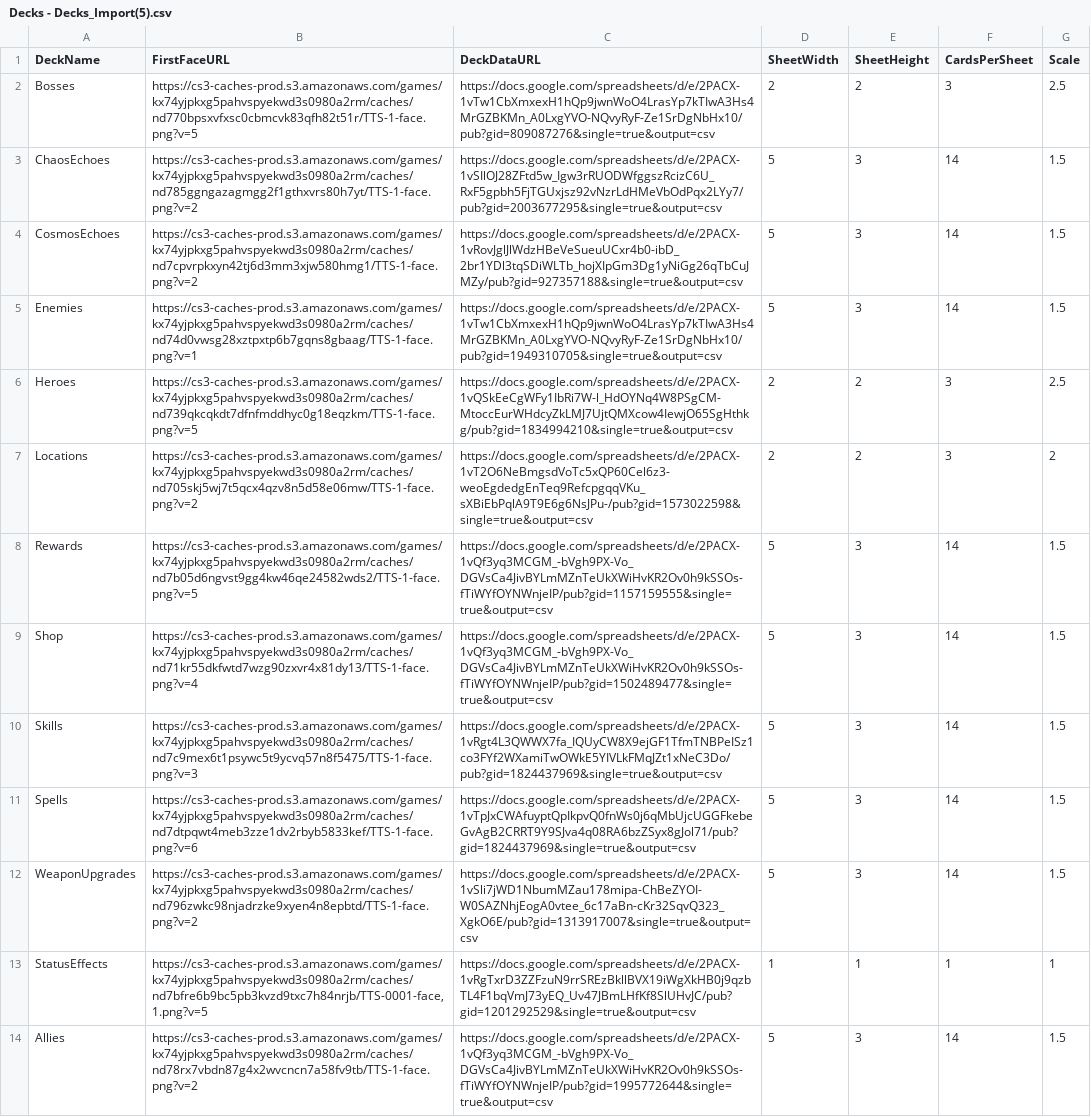
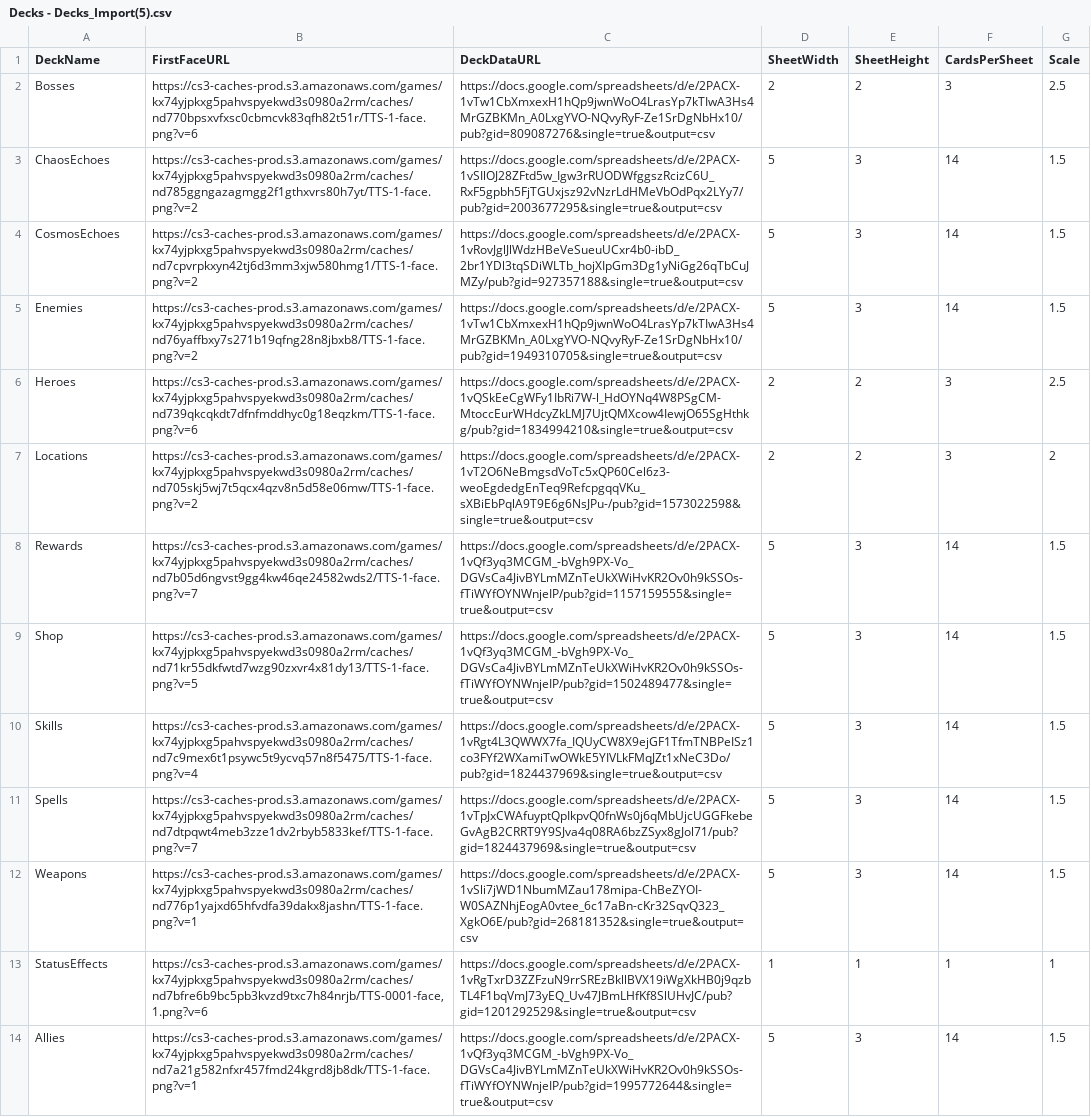
Before and after one commit to thbianco/FF-Card-Game, a CSV file: Decks - Decks_Import(5).csv, drawn as a sheet; the diff names each change by its address in the sheet, - before the commit and + after, or states it on an @@ line.

Commit message:
Update Decks - Decks_Import(5).csv

```diff
--- a/Decks - Decks_Import(5).csv
+++ b/Decks - Decks_Import(5).csv
-B2 (FirstFaceURL): https://cs3-caches-prod.s3.amazonaws.com/games/kx74yjpkxg5pahvspyekwd3s0980a2rm/caches/nd770bpsxvfxsc0cbmcvk83qfh82t51r/TTS-1-face.png?v=5
+B2 (FirstFaceURL): https://cs3-caches-prod.s3.amazonaws.com/games/kx74yjpkxg5pahvspyekwd3s0980a2rm/caches/nd770bpsxvfxsc0cbmcvk83qfh82t51r/TTS-1-face.png?v=6
-B5 (FirstFaceURL): https://cs3-caches-prod.s3.amazonaws.com/games/kx74yjpkxg5pahvspyekwd3s0980a2rm/caches/nd74d0vwsg28xztpxtp6b7gqns8gbaag/TTS-1-face.png?v=1
+B5 (FirstFaceURL): https://cs3-caches-prod.s3.amazonaws.com/games/kx74yjpkxg5pahvspyekwd3s0980a2rm/caches/nd76yaffbxy7s271b19qfng28n8jbxb8/TTS-1-face.png?v=2
-B6 (FirstFaceURL): https://cs3-caches-prod.s3.amazonaws.com/games/kx74yjpkxg5pahvspyekwd3s0980a2rm/caches/nd739qkcqkdt7dfnfmddhyc0g18eqzkm/TTS-1-face.png?v=5
+B6 (FirstFaceURL): https://cs3-caches-prod.s3.amazonaws.com/games/kx74yjpkxg5pahvspyekwd3s0980a2rm/caches/nd739qkcqkdt7dfnfmddhyc0g18eqzkm/TTS-1-face.png?v=6
-B8 (FirstFaceURL): https://cs3-caches-prod.s3.amazonaws.com/games/kx74yjpkxg5pahvspyekwd3s0980a2rm/caches/nd7b05d6ngvst9gg4kw46qe24582wds2/TTS-1-face.png?v=5
+B8 (FirstFaceURL): https://cs3-caches-prod.s3.amazonaws.com/games/kx74yjpkxg5pahvspyekwd3s0980a2rm/caches/nd7b05d6ngvst9gg4kw46qe24582wds2/TTS-1-face.png?v=7
-B9 (FirstFaceURL): https://cs3-caches-prod.s3.amazonaws.com/games/kx74yjpkxg5pahvspyekwd3s0980a2rm/caches/nd71kr55dkfwtd7wzg90zxvr4x81dy13/TTS-1-face.png?v=4
+B9 (FirstFaceURL): https://cs3-caches-prod.s3.amazonaws.com/games/kx74yjpkxg5pahvspyekwd3s0980a2rm/caches/nd71kr55dkfwtd7wzg90zxvr4x81dy13/TTS-1-face.png?v=5
-B10 (FirstFaceURL): https://cs3-caches-prod.s3.amazonaws.com/games/kx74yjpkxg5pahvspyekwd3s0980a2rm/caches/nd7c9mex6t1psywc5t9ycvq57n8f5475/TTS-1-face.png?v=3
+B10 (FirstFaceURL): https://cs3-caches-prod.s3.amazonaws.com/games/kx74yjpkxg5pahvspyekwd3s0980a2rm/caches/nd7c9mex6t1psywc5t9ycvq57n8f5475/TTS-1-face.png?v=4
-B11 (FirstFaceURL): https://cs3-caches-prod.s3.amazonaws.com/games/kx74yjpkxg5pahvspyekwd3s0980a2rm/caches/nd7dtpqwt4meb3zze1dv2rbyb5833kef/TTS-1-face.png?v=6
+B11 (FirstFaceURL): https://cs3-caches-prod.s3.amazonaws.com/games/kx74yjpkxg5pahvspyekwd3s0980a2rm/caches/nd7dtpqwt4meb3zze1dv2rbyb5833kef/TTS-1-face.png?v=7
-A12 (DeckName): WeaponUpgrades
+A12 (DeckName): Weapons
-B12 (FirstFaceURL): https://cs3-caches-prod.s3.amazonaws.com/games/kx74yjpkxg5pahvspyekwd3s0980a2rm/caches/nd796zwkc98njadrzke9xyen4n8epbtd/TTS-1-face.png?v=2
+B12 (FirstFaceURL): https://cs3-caches-prod.s3.amazonaws.com/games/kx74yjpkxg5pahvspyekwd3s0980a2rm/caches/nd776p1yajxd65hfvdfa39dakx8jashn/TTS-1-face.png?v=1
-C12 (DeckDataURL): https://docs.google.com/spreadsheets/d/e/2PACX-1vSli7jWD1NbumMZau178mipa-ChBeZYOI-W0SAZNhjEogA0vtee_6c17aBn-cKr32SqvQ323_XgkO6E/pub?gid=1313917007&single=true&output=csv
+C12 (DeckDataURL): https://docs.google.com/spreadsheets/d/e/2PACX-1vSli7jWD1NbumMZau178mipa-ChBeZYOI-W0SAZNhjEogA0vtee_6c17aBn-cKr32SqvQ323_XgkO6E/pub?gid=268181352&single=true&output=csv
-B13 (FirstFaceURL): https://cs3-caches-prod.s3.amazonaws.com/games/kx74yjpkxg5pahvspyekwd3s0980a2rm/caches/nd7bfre6b9bc5pb3kvzd9txc7h84nrjb/TTS-0001-face,1.png?v=5
+B13 (FirstFaceURL): https://cs3-caches-prod.s3.amazonaws.com/games/kx74yjpkxg5pahvspyekwd3s0980a2rm/caches/nd7bfre6b9bc5pb3kvzd9txc7h84nrjb/TTS-0001-face,1.png?v=6
-B14 (FirstFaceURL): https://cs3-caches-prod.s3.amazonaws.com/games/kx74yjpkxg5pahvspyekwd3s0980a2rm/caches/nd78rx7vbdn87g4x2wvcncn7a58fv9tb/TTS-1-face.png?v=2
+B14 (FirstFaceURL): https://cs3-caches-prod.s3.amazonaws.com/games/kx74yjpkxg5pahvspyekwd3s0980a2rm/caches/nd7a21g582nfxr457fmd24kgrd8jb8dk/TTS-1-face.png?v=1
```
